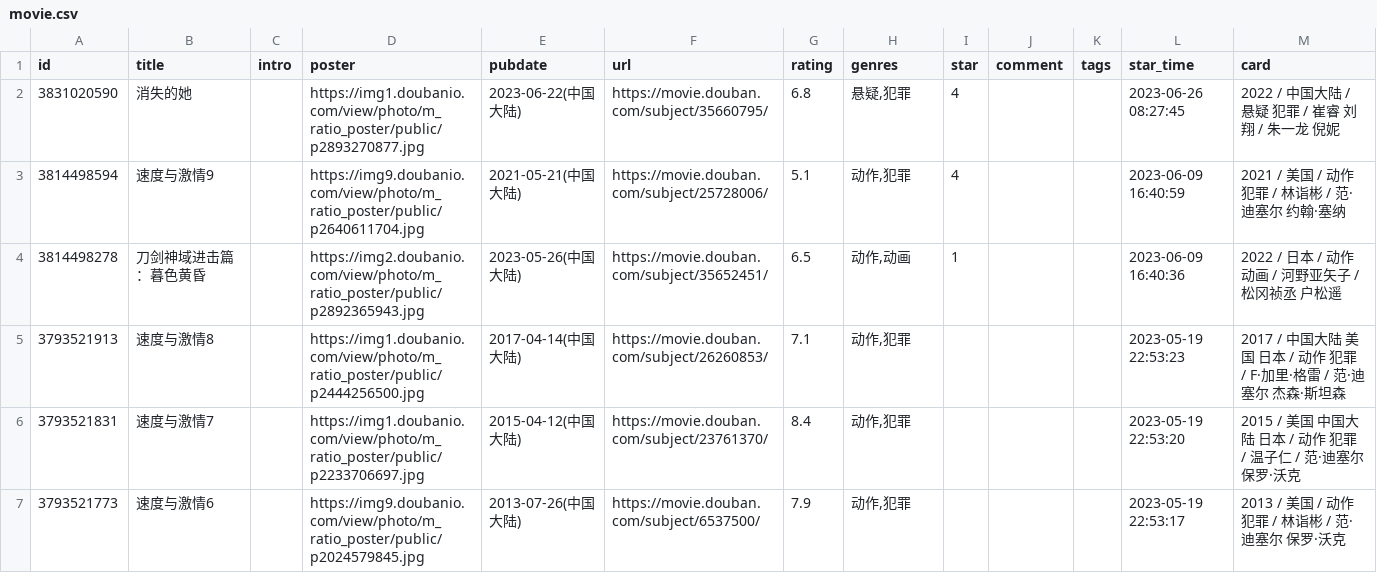
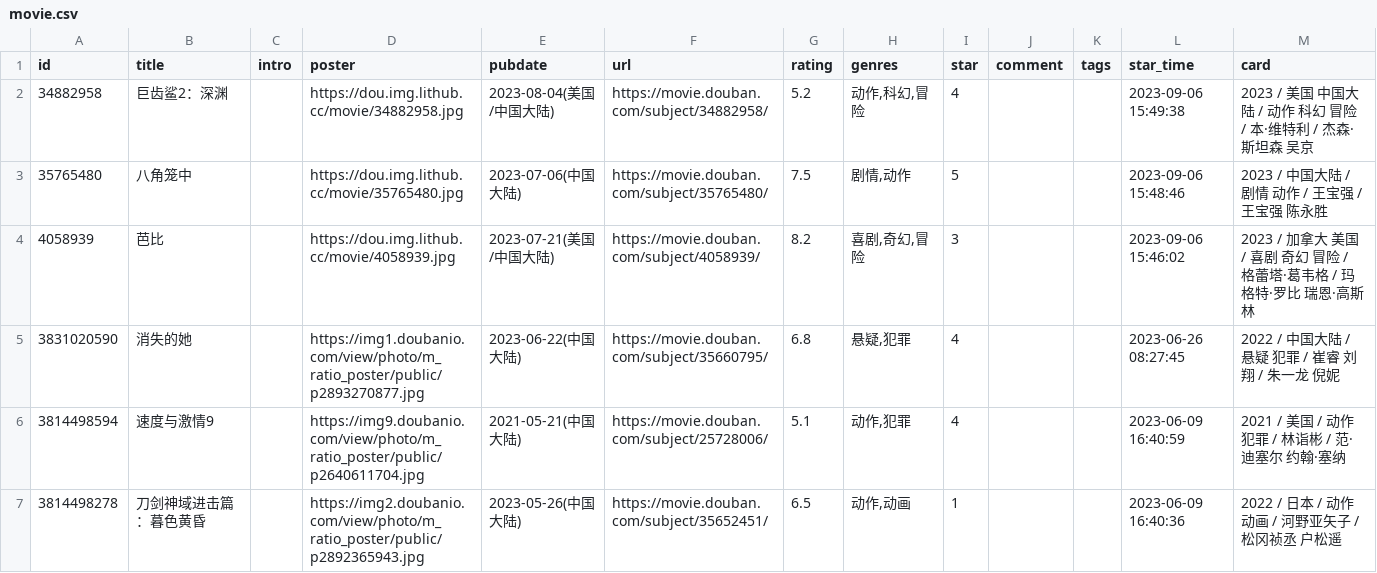
Before and after one commit to chensoul/chensoul, a CSV file: data/movie.csv, drawn as a sheet; only a part is shown; the shorter side is filled out with more unchanged rows; the diff names each change by its address in the sheet, - before the commit and + after, or states it on an @@ line.

```diff
--- a/data/movie.csv
+++ b/data/movie.csv
+row 2: 34882958 | 巨齿鲨2：深渊 |  | https://dou.img.lithub.cc/movie/34882958.jpg | 2023-08-04(美国/中国大陆) | https://movie.douban.com/subject/34882958/ | 5.2 | 动作,科幻,冒险 | 4 |  |  | 2023-09-06 15:49:38 | 2023 / 美国 中国大陆 / 动作 科幻 冒险 / 本·维特利 / 杰森·斯坦森 吴京
+row 3: 35765480 | 八角笼中 |  | https://dou.img.lithub.cc/movie/35765480.jpg | 2023-07-06(中国大陆) | https://movie.douban.com/subject/35765480/ | 7.5 | 剧情,动作 | 5 |  |  | 2023-09-06 15:48:46 | 2023 / 中国大陆 / 剧情 动作 / 王宝强 / 王宝强 陈永胜
+row 4: 4058939 | 芭比 |  | https://dou.img.lithub.cc/movie/4058939.jpg | 2023-07-21(美国/中国大陆) | https://movie.douban.com/subject/4058939/ | 8.2 | 喜剧,奇幻,冒险 | 3 |  |  | 2023-09-06 15:46:02 | 2023 / 加拿大 美国 / 喜剧 奇幻 冒险 / 格蕾塔·葛韦格 / 玛格特·罗比 瑞恩·高斯林
```
